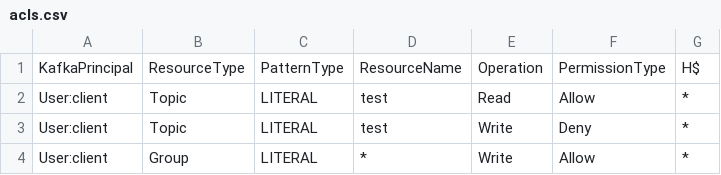
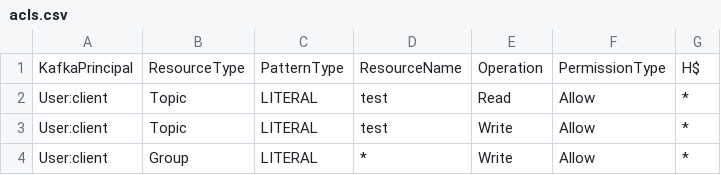
Before and after one commit to 2500573/kafka-security-manager, a CSV file: acls.csv, drawn as a sheet.

Commit message:
change

```diff
--- a/acls.csv
+++ b/acls.csv
@@ -2,3 +2,3 @@ KafkaPrincipal,ResourceType,PatternType,ResourceName,Operation,PermissionType,H$
 User:client,Topic,LITERAL,test,Read,Allow,*
-User:client,Topic,LITERAL,test,Write,Deny,*
+User:client,Topic,LITERAL,test,Write,Allow,*
 User:client,Group,LITERAL,*,Write,Allow,*
```
